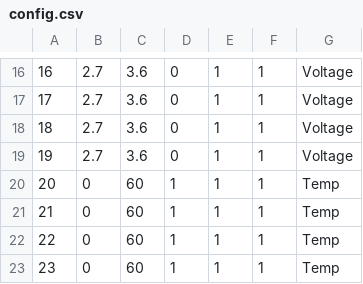
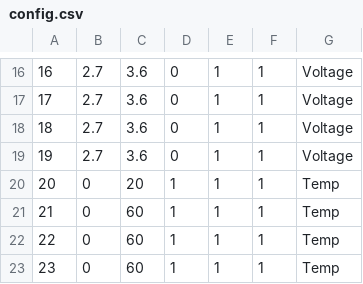
Before and after one commit to watsongd/VSCADA, a CSV file: config.csv, drawn as a sheet; only a part is shown, gaps mark what is left out.

Commit message:
Lowered pack 1 cell one thresh to 20

```diff
--- a/config.csv
+++ b/config.csv
@@ -19,3 +19,3 @@
 19,2.7,3.6,0,1,1,Voltage
-20,0,60,1,1,1,Temp
+20,0,20,1,1,1,Temp
 21,0,60,1,1,1,Temp
```
